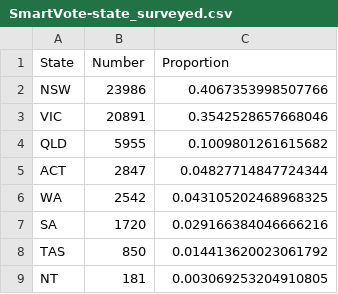
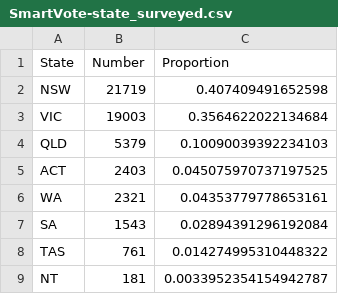
Before and after one commit to RohanAlexander/ForecastingMultiDistrictElections, a CSV file: outputs/data/tables/SmartVote-state_surveyed.csv, drawn as a sheet.

```diff
--- a/outputs/data/tables/SmartVote-state_surveyed.csv
+++ b/outputs/data/tables/SmartVote-state_surveyed.csv
@@ -1,9 +1,9 @@
 State,Number,Proportion
-NSW,23986,0.4067353998507766
-VIC,20891,0.3542528657668046
-QLD,5955,0.1009801261615682
-ACT,2847,0.04827714847724344
-WA,2542,0.043105202468968325
-SA,1720,0.029166384046666216
-TAS,850,0.014413620023061792
-NT,181,0.003069253204910805
+NSW,21719,0.407409491652598
+VIC,19003,0.3564622022134684
+QLD,5379,0.10090039392234103
+ACT,2403,0.045075970737197525
+WA,2321,0.04353779778653161
+SA,1543,0.02894391296192084
+TAS,761,0.014274995310448322
+NT,181,0.0033952354154942787
```
Also changed, not shown: 28 other files.
